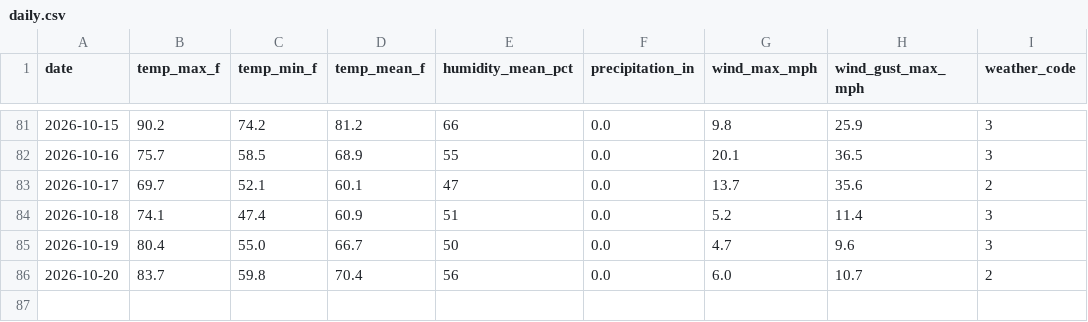
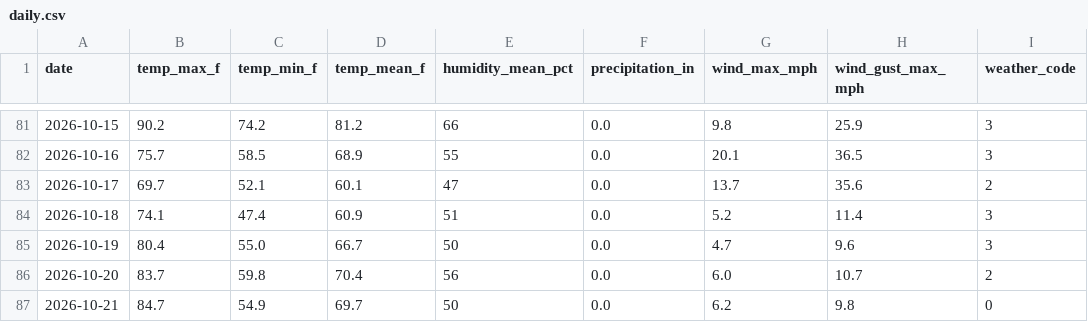
Before and after one commit to kyeong6250/san-antonio-weather, a CSV file: data/daily.csv, drawn as a sheet; only a part is shown, gaps mark what is left out; the diff names each change by its address in the sheet, - before the commit and + after, or states it on an @@ line.

Commit message:
data: daily snapshot 2026-10-21 (automated)

```diff
--- a/data/daily.csv
+++ b/data/daily.csv
+row 87: 2026-10-21 | 84.7 | 54.9 | 69.7 | 50 | 0.0 | 6.2 | 9.8 | 0
```
